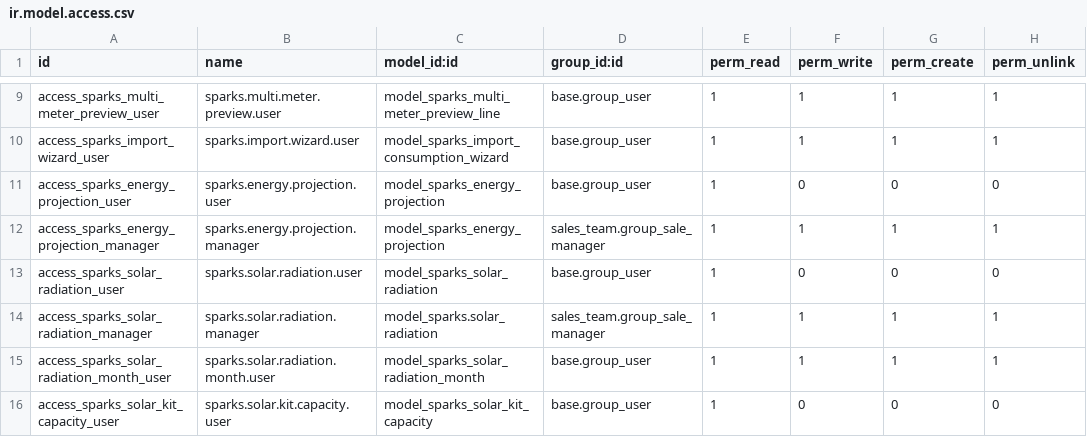
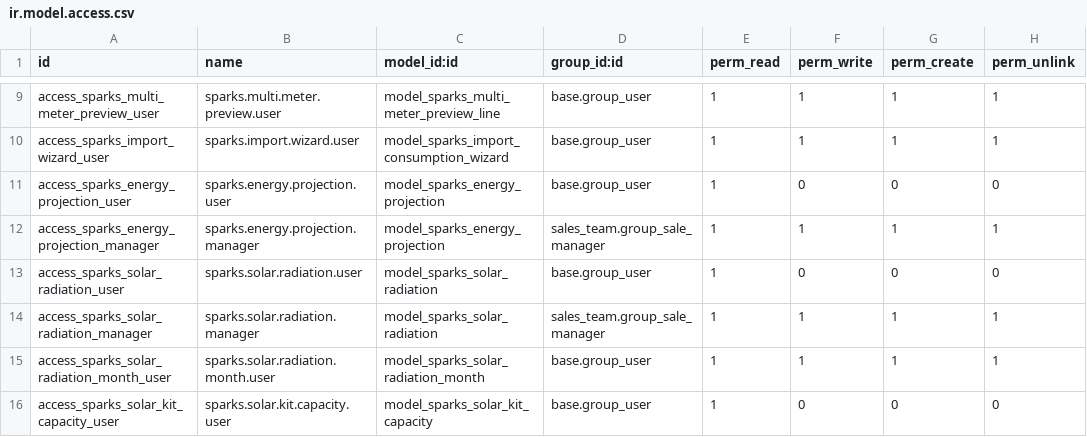
Before and after one commit to wzamoramero/sparks-energy18v1, a CSV file: security/ir.model.access.csv, drawn as a sheet; only a part is shown, gaps mark what is left out.

Commit message:
Update ir.model.access.csv
Error line 14 .

```diff
--- a/security/ir.model.access.csv
+++ b/security/ir.model.access.csv
@@ -13,3 +13,3 @@ access_sparks_energy_projection_manager,sparks.energy.projection.manager,model_s
 access_sparks_solar_radiation_user,sparks.solar.radiation.user,model_sparks_solar_radiation,base.group_user,1,0,0,0
-access_sparks_solar_radiation_manager,sparks.solar.radiation.manager,model_sparks.solar_radiation,sales_team.group_sale_manager,1,1,1,1
+access_sparks_solar_radiation_manager,sparks.solar.radiation.manager,model_sparks_solar_radiation,sales_team.group_sale_manager,1,1,1,1
 access_sparks_solar_radiation_month_user,sparks.solar.radiation.month.user,model_sparks_solar_radiation_month,base.group_user,1,1,1,1
```
